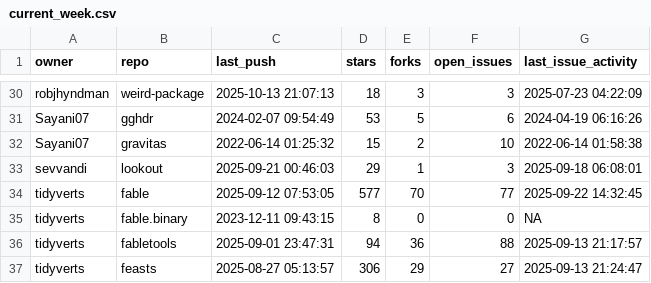
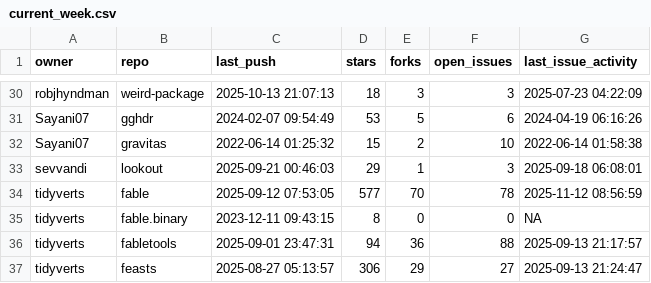
Before and after one commit to robjhyndman/gh-dashboard, a CSV file: current_week.csv, drawn as a sheet; only a part is shown, gaps mark what is left out.

```diff
--- a/current_week.csv
+++ b/current_week.csv
@@ -33,3 +33,3 @@
 "sevvandi","lookout",2025-09-21 00:46:03,29,1,3,2025-09-18 06:08:01
-"tidyverts","fable",2025-09-12 07:53:05,577,70,77,2025-09-22 14:32:45
+"tidyverts","fable",2025-09-12 07:53:05,577,70,78,2025-11-12 08:56:59
 "tidyverts","fable.binary",2023-12-11 09:43:15,8,0,0,NA
```
